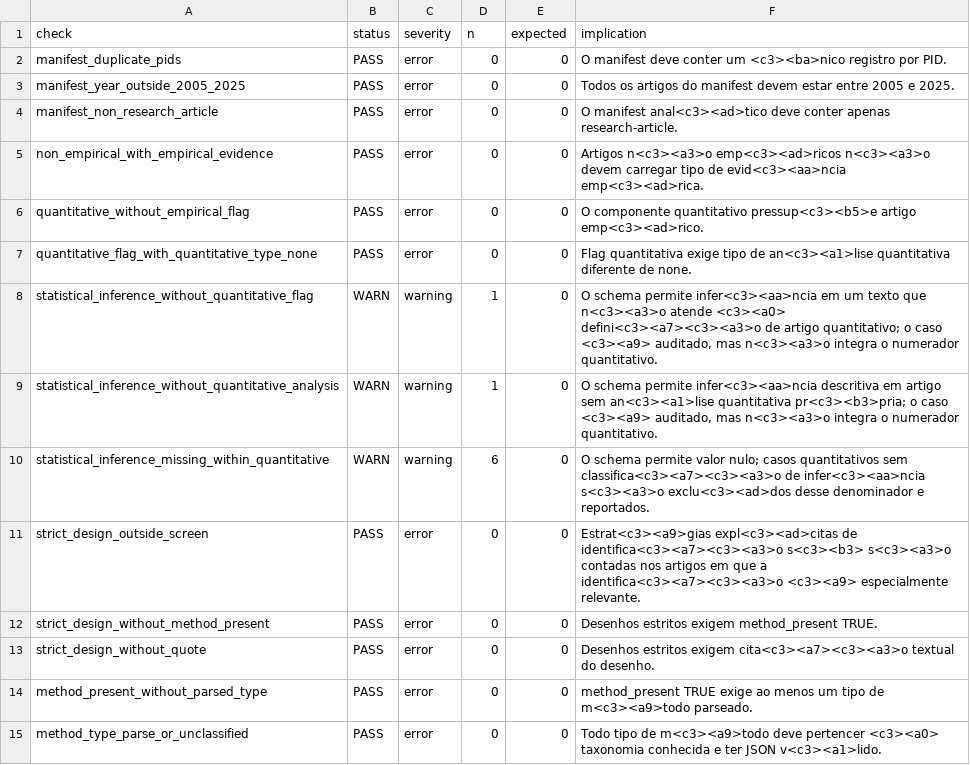
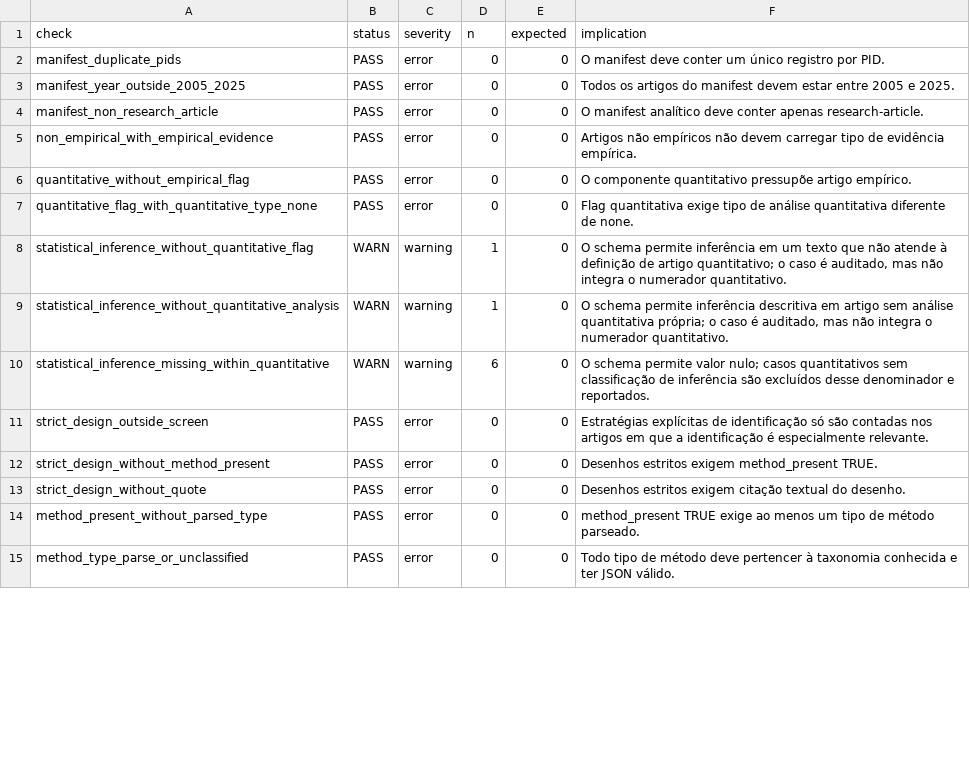
Before and after one commit to mgaldino/metodos-cp-brasil, a CSV file: data/processed/paper_analysis/current_analysis_validation_checks.csv, drawn as a sheet; only a part is shown; the diff covers the shown part only.

```diff
--- a/data/processed/paper_analysis/current_analysis_validation_checks.csv
+++ b/data/processed/paper_analysis/current_analysis_validation_checks.csv
@@ -1,15 +1,15 @@
 check,status,severity,n,expected,implication
-manifest_duplicate_pids,PASS,error,0,0,O manifest deve conter um <c3><ba>nico registro por PID.
+manifest_duplicate_pids,PASS,error,0,0,O manifest deve conter um único registro por PID.
 manifest_year_outside_2005_2025,PASS,error,0,0,Todos os artigos do manifest devem estar entre 2005 e 2025.
-manifest_non_research_article,PASS,error,0,0,O manifest anal<c3><ad>tico deve conter apenas research-article.
-non_empirical_with_empirical_evidence,PASS,error,0,0,Artigos n<c3><a3>o emp<c3><ad>ricos n<c3><a3>o devem carregar tipo de evid<c3><aa>ncia emp<c3><ad>rica.
-quantitative_without_empirical_flag,PASS,error,0,0,O componente quantitativo pressup<c3><b5>e artigo emp<c3><ad>rico.
-quantitative_flag_with_quantitative_type_none,PASS,error,0,0,Flag quantitativa exige tipo de an<c3><a1>lise quantitativa diferente de none.
-statistical_inference_without_quantitative_flag,WARN,warning,1,0,"O schema permite infer<c3><aa>ncia em um texto que n<c3><a3>o atende <c3><a0> defini<c3><a7><c3><a3>o de artigo quantitativo; o caso <c3><a9> auditado, mas n<c3><a3>o integra o numerador quantitativo."
-statistical_inference_without_quantitative_analysis,WARN,warning,1,0,"O schema permite infer<c3><aa>ncia descritiva em artigo sem an<c3><a1>lise quantitativa pr<c3><b3>pria; o caso <c3><a9> auditado, mas n<c3><a3>o integra o numerador quantitativo."
-statistical_inference_missing_within_quantitative,WARN,warning,6,0,O schema permite valor nulo; casos quantitativos sem classifica<c3><a7><c3><a3>o de infer<c3><aa>ncia s<c3><a3>o exclu<c3><ad>dos desse denominador e reportados.
-strict_design_outside_screen,PASS,error,0,0,Estrat<c3><a9>gias expl<c3><ad>citas de identifica<c3><a7><c3><a3>o s<c3><b3> s<c3><a3>o contadas nos artigos em que a identifica<c3><a7><c3><a3>o <c3><a9> especialmente relevante.
+manifest_non_research_article,PASS,error,0,0,O manifest analítico deve conter apenas research-article.
+non_empirical_with_empirical_evidence,PASS,error,0,0,Artigos não empíricos não devem carregar tipo de evidência empírica.
+quantitative_without_empirical_flag,PASS,error,0,0,O componente quantitativo pressupõe artigo empírico.
+quantitative_flag_with_quantitative_type_none,PASS,error,0,0,Flag quantitativa exige tipo de análise quantitativa diferente de none.
+statistical_inference_without_quantitative_flag,WARN,warning,1,0,"O schema permite inferência em um texto que não atende à definição de artigo quantitativo; o caso é auditado, mas não integra o numerador quantitativo."
+statistical_inference_without_quantitative_analysis,WARN,warning,1,0,"O schema permite inferência descritiva em artigo sem análise quantitativa própria; o caso é auditado, mas não integra o numerador quantitativo."
+statistical_inference_missing_within_quantitative,WARN,warning,6,0,O schema permite valor nulo; casos quantitativos sem classificação de inferência são excluídos desse denominador e reportados.
+strict_design_outside_screen,PASS,error,0,0,Estratégias explícitas de identificação só são contadas nos artigos em que a identificação é especialmente relevante.
 strict_design_without_method_present,PASS,error,0,0,Desenhos estritos exigem method_present TRUE.
-strict_design_without_quote,PASS,error,0,0,Desenhos estritos exigem cita<c3><a7><c3><a3>o textual do desenho.
-method_present_without_parsed_type,PASS,error,0,0,method_present TRUE exige ao menos um tipo de m<c3><a9>todo parseado.
-method_type_parse_or_unclassified,PASS,error,0,0,Todo tipo de m<c3><a9>todo deve pertencer <c3><a0> taxonomia conhecida e ter JSON v<c3><a1>lido.
+strict_design_without_quote,PASS,error,0,0,Desenhos estritos exigem citação textual do desenho.
+method_present_without_parsed_type,PASS,error,0,0,method_present TRUE exige ao menos um tipo de método parseado.
+method_type_parse_or_unclassified,PASS,error,0,0,Todo tipo de método deve pertencer à taxonomia conhecida e ter JSON válido.
```
Also changed, not shown: 18 edited cells elsewhere in this file, output/tables/paper/coverage_by_journal.csv, output/tables/paper/period_complete_journal_profile.csv, 28 other files.
